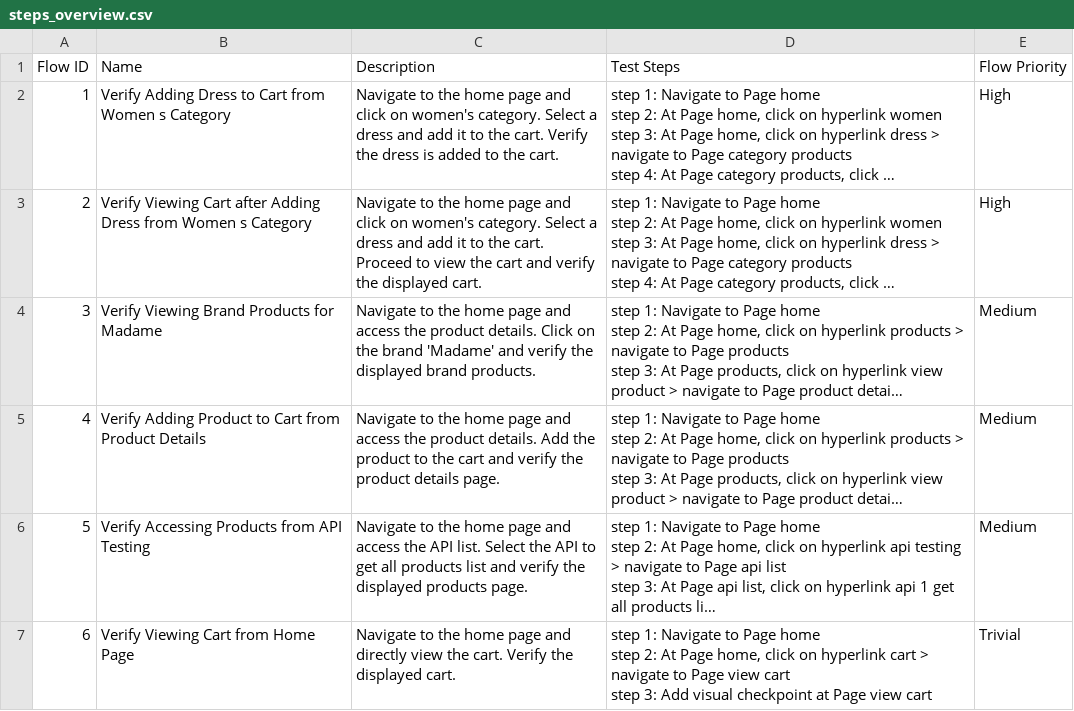
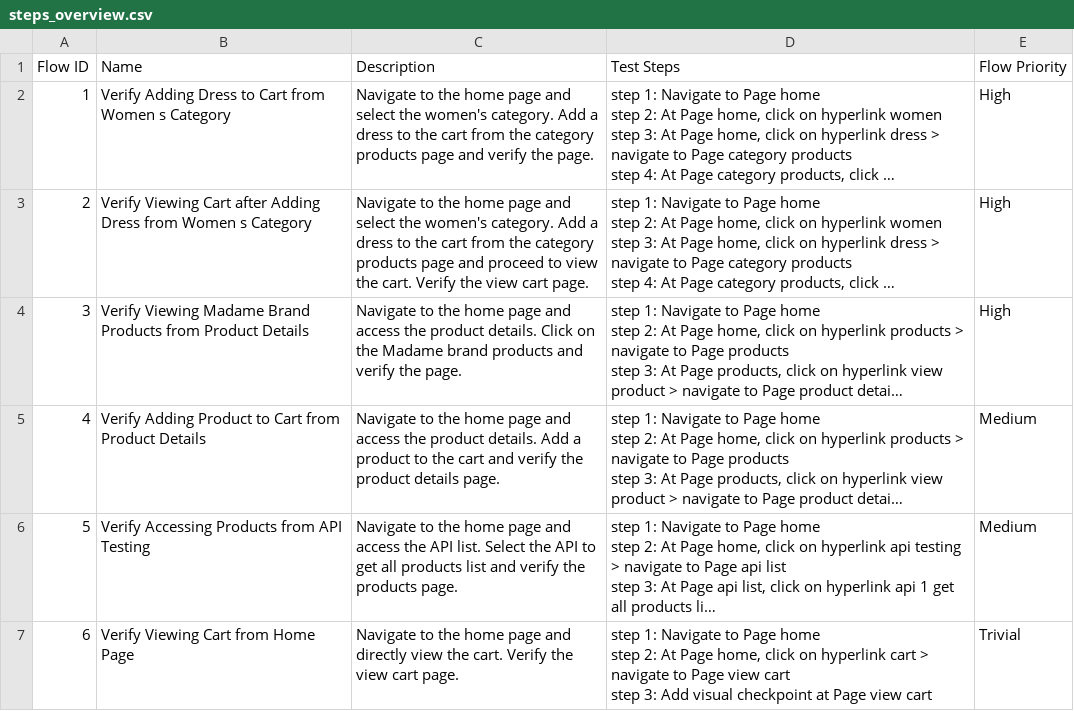
Before and after one commit to locthn/KIP-3052, a CSV file: Test Steps/steps_overview.csv, drawn as a sheet; long unchanged cells end in …; the diff names each change by its address in the sheet, - before the commit and + after, or states it on an @@ line.

```diff
--- a/Test Steps/steps_overview.csv
+++ b/Test Steps/steps_overview.csv
-C2 (Description): …page and click on women's category. Select a dress and add it to the cart. Verify the dress is added to the cart.
+C2 (Description): …page and select the women's category. Add a dress to the cart from the category products page and verify the page.
-C3 (Description): …page and click on women's category. Select a dress and add it to the cart. Proceed to view the cart and verify the displayed cart.
+C3 (Description): …page and select the women's category. Add a dress to the cart from the category products page and proceed to view the cart. Verify the view cart page.
-B4 (Name): Verify Viewing Brand Products for Madame
+B4 (Name): Verify Viewing Madame Brand Products from Product Details
-C4 (Description): …on the brand 'Madame' and verify the displayed brand products.
+C4 (Description): …on the Madame brand products and verify the page.
-E4 (Flow Priority): Medium
+E4 (Flow Priority): High
-C5 (Description): …details. Add the product to…
+C5 (Description): …details. Add a product to…
-C6 (Description): …verify the displayed products page.
+C6 (Description): …verify the products page.
-C7 (Description): …Verify the displayed cart.
+C7 (Description): …Verify the view cart page.
```
Also changed, not shown: 30 other files.
